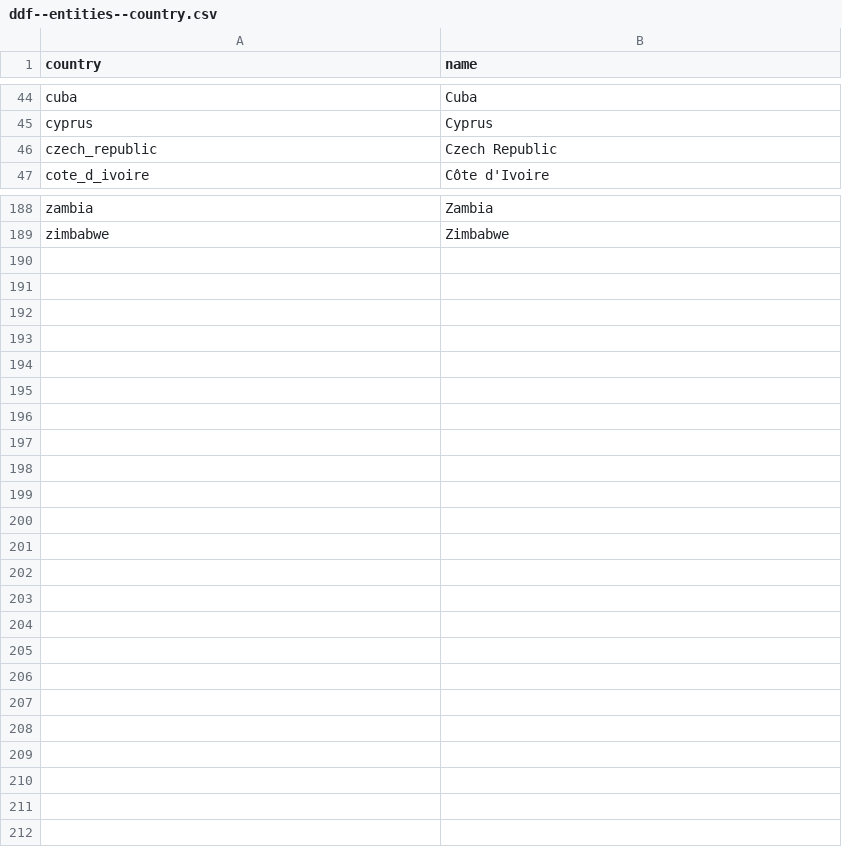
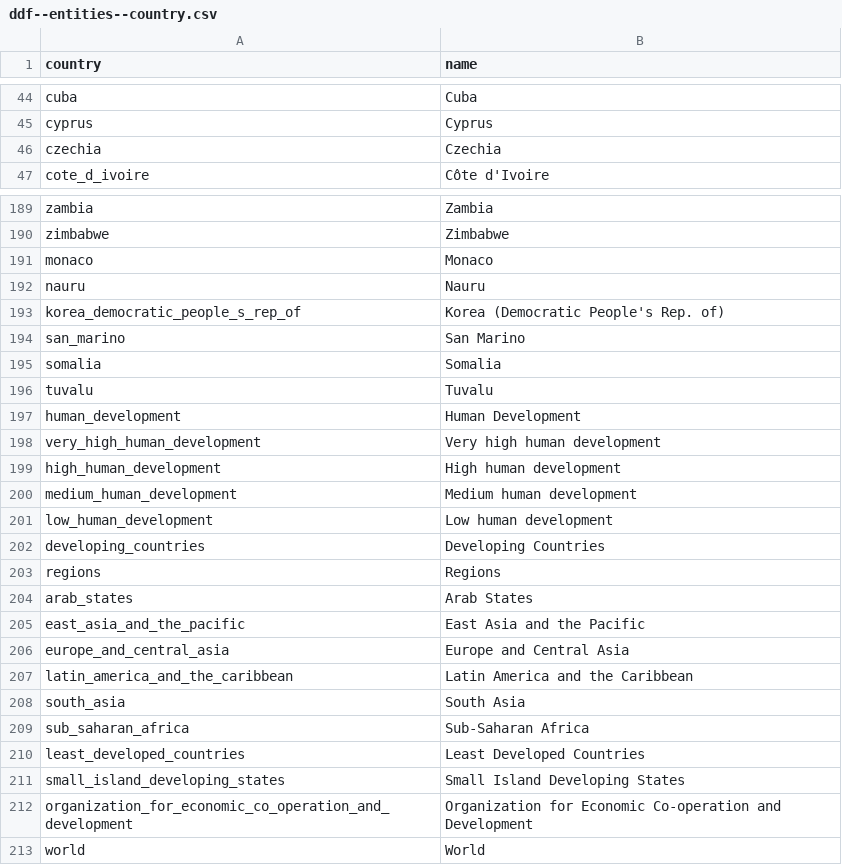
Before and after one commit to open-numbers/ddf--undp--hdi, a CSV file: ddf--entities--country.csv, drawn as a sheet; only a part is shown, gaps mark what is left out; removed rows and columns are numbered as before the commit, all else as after; the diff covers the shown part only; the diff names each change by its address in the sheet, - before the commit and + after, or states it on an @@ line.

Commit message:
Update to 2018 data (2019 Human Development Report)

```diff
--- a/ddf--entities--country.csv
+++ b/ddf--entities--country.csv
-row 46: czech_republic | Czech Republic
+row 46: czechia | Czechia
+row 191: monaco | Monaco
+row 192: nauru | Nauru
+row 193: korea_democratic_people_s_rep_of | Korea (Democratic People's Rep. of)
+row 194: san_marino | San Marino
+row 195: somalia | Somalia
+row 196: tuvalu | Tuvalu
+row 197: human_development | Human Development
+row 198: very_high_human_development | Very high human development
+row 199: high_human_development | High human development
+row 200: medium_human_development | Medium human development
+row 201: low_human_development | Low human development
+row 202: developing_countries | Developing Countries
+row 203: regions | Regions
+row 204: arab_states | Arab States
+row 205: east_asia_and_the_pacific | East Asia and the Pacific
+row 206: europe_and_central_asia | Europe and Central Asia
+row 207: latin_america_and_the_caribbean | Latin America and the Caribbean
+row 208: south_asia | South Asia
+row 209: sub_saharan_africa | Sub-Saharan Africa
+row 210: least_developed_countries | Least Developed Countries
+row 211: small_island_developing_states | Small Island Developing States
+row 212: organization_for_economic_co_operation_and_development | Organization for Economic Co-operation and Development
+row 213: world | World
```
Also changed, not shown: 3 added rows and 2 removed rows elsewhere in this file, 3 other files.
